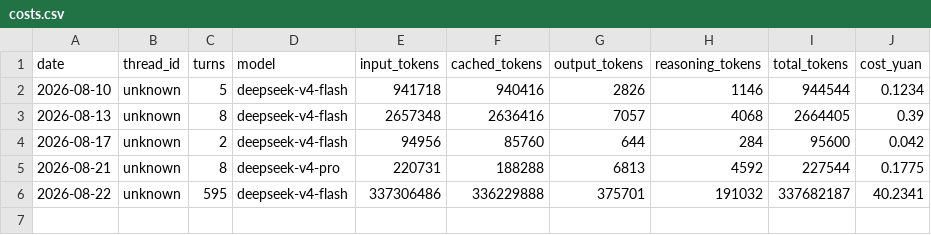
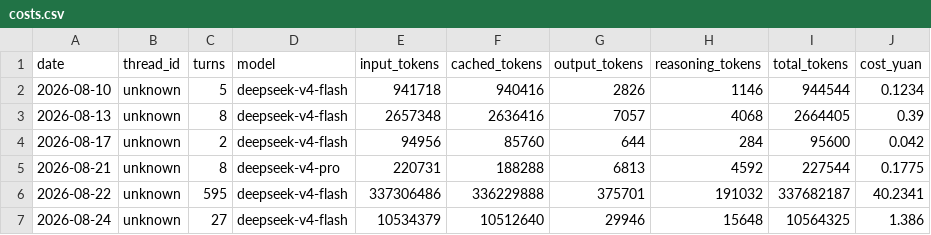
Before and after one commit to Anhao1314/go2_lianghua, a CSV file: data/datasets/costs.csv, drawn as a sheet.

Commit message:
[data] 2026-08-24 11:00:05

```diff
--- a/data/datasets/costs.csv
+++ b/data/datasets/costs.csv
@@ -6 +6,2 @@
 2026-08-22,unknown,595,deepseek-v4-flash,337306486,336229888,375701,191032,337682187,40.2341
+2026-08-24,unknown,27,deepseek-v4-flash,10534379,10512640,29946,15648,10564325,1.386
```
Also changed, not shown: data/datasets/labels.csv, data/datasets/runs.csv, 1 other file.
